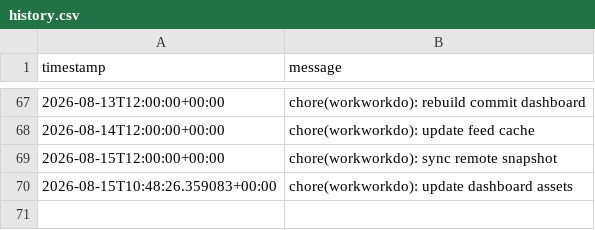
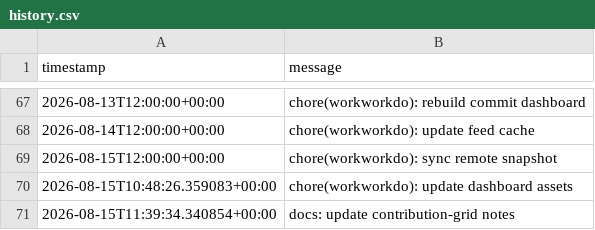
Before and after one commit to glcskl/workworkdo, a CSV file: data/history.csv, drawn as a sheet; only a part is shown, gaps mark what is left out; the diff names each change by its address in the sheet, - before the commit and + after, or states it on an @@ line.

Commit message:
docs: update contribution-grid notes

```diff
--- a/data/history.csv
+++ b/data/history.csv
+row 71: 2026-08-15T11:39:34.340854+00:00 | docs: update contribution-grid notes
```
